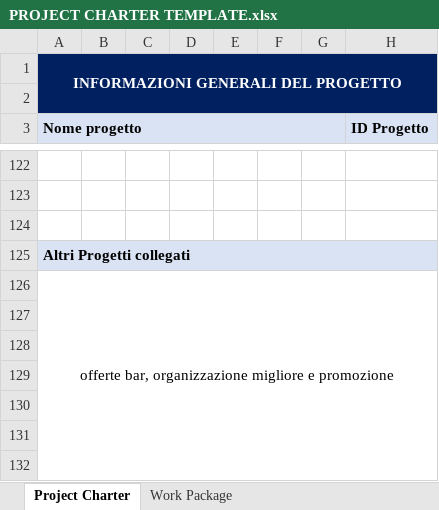
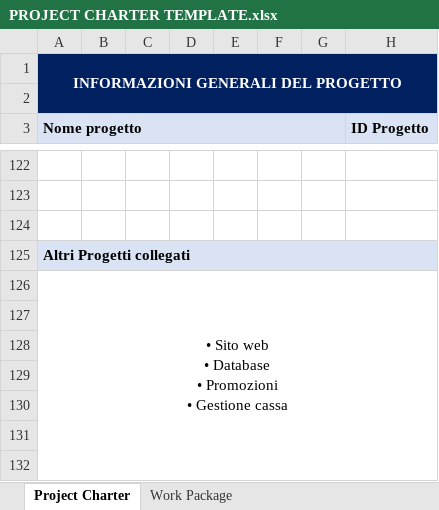
Before and after one commit to SUPERGABRY04/BAR-BOOKING, an Excel workbook: PROJECT CHARTER TEMPLATE.xlsx, sheet Project Charter, drawn as a sheet; only a part is shown, gaps mark what is left out; values as stored, in another font and other column widths than the file's, no borders; ↵ is a line break in a cell; the diff covers the shown part only; the diff names each change by its address in the sheet, - before the commit and + after, or states it on an @@ line.

```diff
--- a/PROJECT CHARTER TEMPLATE.xlsx (sheet Project Charter)
+++ b/PROJECT CHARTER TEMPLATE.xlsx (sheet Project Charter)
-A126 (Nome progetto): offerte bar, organizzazione migliore e promozione
+A126 (Nome progetto): • Sito web ↵ • Database ↵ • Promozioni ↵ • Gestione cassa
```
Also changed, not shown: 10 edited cells elsewhere in this sheet, 3 other files.
